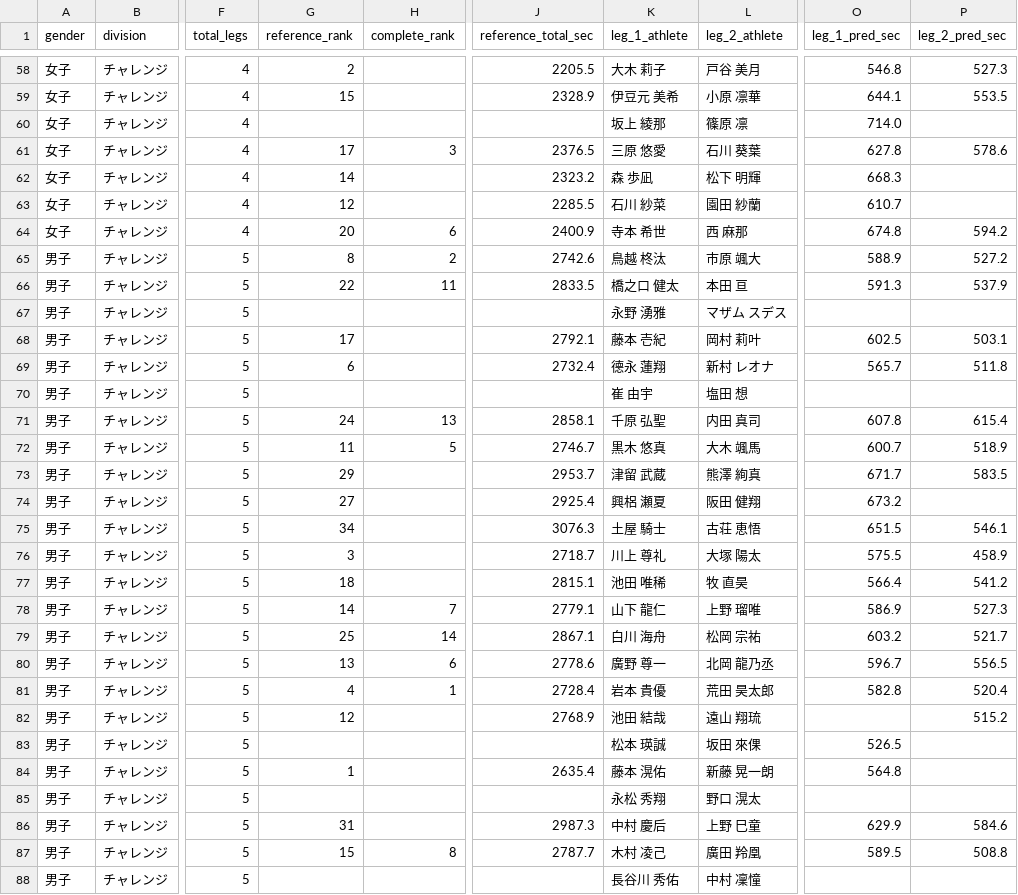
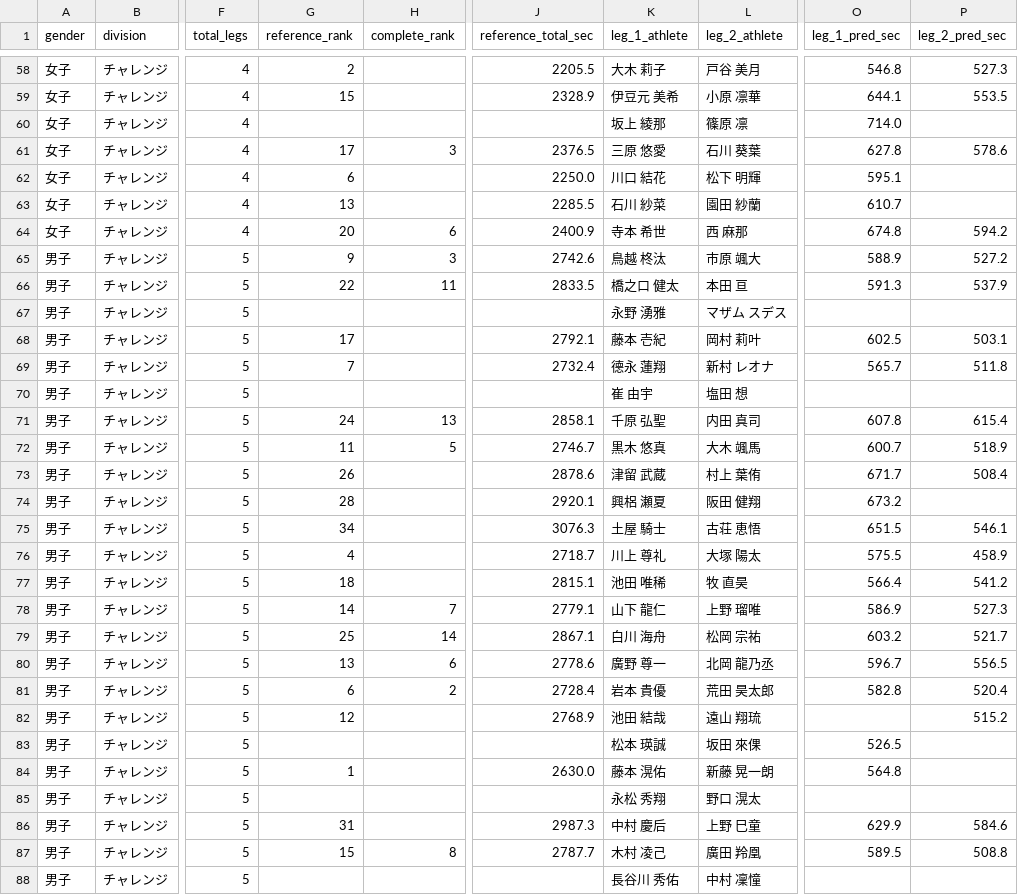
Before and after one commit to tatsuki-github/INBOX, a CSV file: input/external/drive/shared/大会/2026年度/0926_第４回県ジュニア陸上（第３回県ジュニア駅伝）/区間オーダー_SB予想_coverage.csv, drawn as a sheet; only a part is shown, gaps mark what is left out; the diff covers the shown part only; the diff names each change by its address in the sheet, - before the commit and + after, or states it on an @@ line.

```diff
--- a/input/external/drive/shared/大会/2026年度/0926_第４回県ジュニア陸上（第３回県ジュニア駅伝）/区間オーダー_SB予想_coverage.csv
+++ b/input/external/drive/shared/大会/2026年度/0926_第４回県ジュニア陸上（第３回県ジュニア駅伝）/区間オーダー_SB予想_coverage.csv
-G62 (reference_rank): 14
+G62 (reference_rank): 6
-J62 (reference_total_sec): 2323.2
+J62 (reference_total_sec): 2250.0
-K62 (leg_1_athlete): 森 歩凪
+K62 (leg_1_athlete): 川口 結花
-O62 (leg_1_pred_sec): 668.3
+O62 (leg_1_pred_sec): 595.1
-G63 (reference_rank): 12
+G63 (reference_rank): 13
-G65 (reference_rank): 8
+G65 (reference_rank): 9
-H65 (complete_rank): 2
+H65 (complete_rank): 3
-G69 (reference_rank): 6
+G69 (reference_rank): 7
-G73 (reference_rank): 29
+G73 (reference_rank): 26
-J73 (reference_total_sec): 2953.7
+J73 (reference_total_sec): 2878.6
-L73 (leg_2_athlete): 熊澤 絢真
+L73 (leg_2_athlete): 村上 葉侑
-P73 (leg_2_pred_sec): 583.5
+P73 (leg_2_pred_sec): 508.4
-G74 (reference_rank): 27
+G74 (reference_rank): 28
-J74 (reference_total_sec): 2925.4
+J74 (reference_total_sec): 2920.1
-G76 (reference_rank): 3
+G76 (reference_rank): 4
-G81 (reference_rank): 4
+G81 (reference_rank): 6
-H81 (complete_rank): 1
+H81 (complete_rank): 2
-J84 (reference_total_sec): 2635.4
+J84 (reference_total_sec): 2630.0
```
Also changed, not shown: 37 edited cells elsewhere in this file, input/idaten-corpus/drive-text/大会/2026年度/0926_第４回県ジュニア陸上（第３回県ジュニア駅伝）/区間オーダー_SB予想_coverage.csv, 13 other files.
